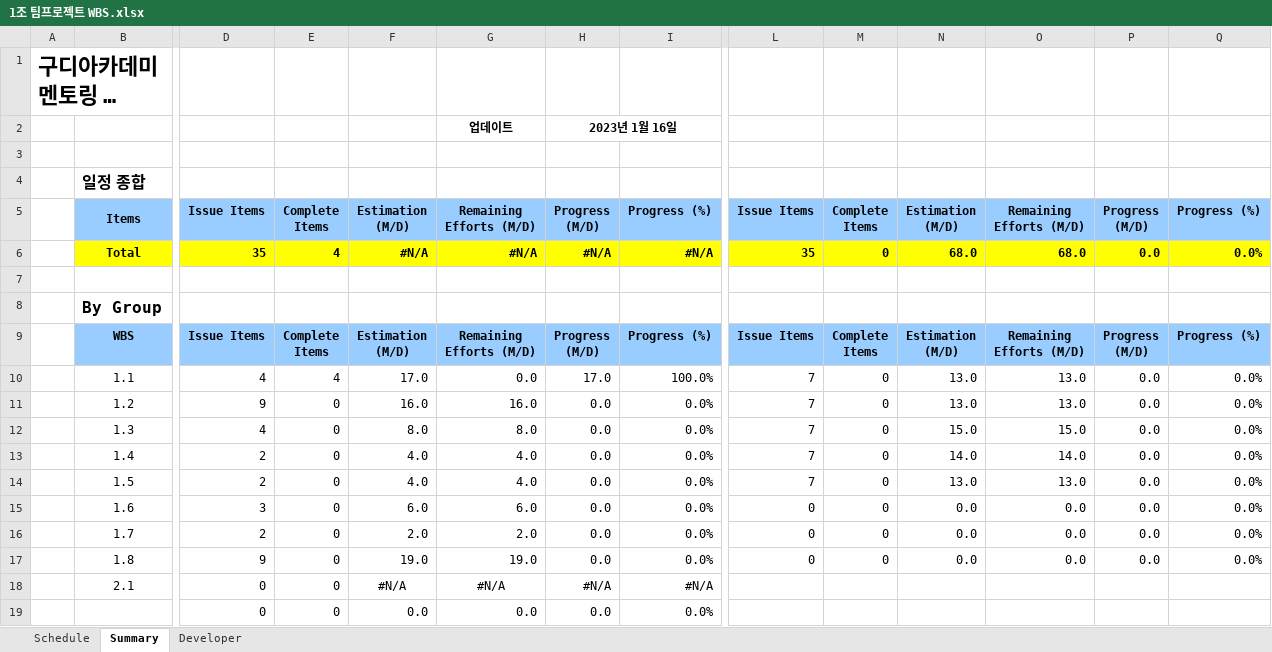
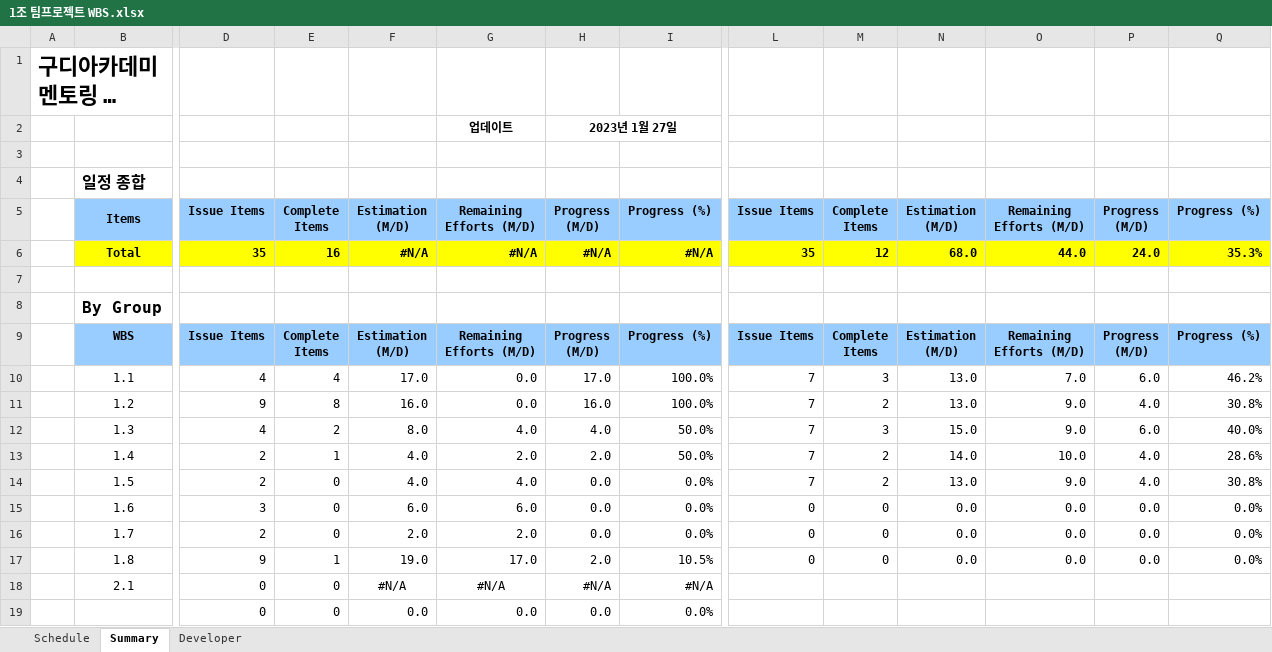
Before and after one commit to Orgarnic/TEAM01_MES, an Excel workbook: 1조 팀프로젝트 WBS.xlsx, sheet Summary, drawn as a sheet; only a part is shown, gaps mark what is left out; long unchanged cells end in …; values as stored, in another font and other column widths than the file's, no borders; removed rows and columns are numbered as before the commit, all else as after; rows hold the shown columns only; the diff names each change by its address in the sheet, - before the commit and + after, or states it on an @@ line.

Commit message:
dd

```diff
--- a/1조 팀프로젝트 WBS.xlsx (sheet Summary)
+++ b/1조 팀프로젝트 WBS.xlsx (sheet Summary)
-H2: 2023년 1월 16일
+H2: 2023년 1월 27일
-E6: 4
+E6: 16
-M6: 0
+M6: 12
-O6: 68.0
+O6: 44.0
-P6: 0.0
+P6: 24.0
-Q6: 0.0%
+Q6: 35.3%
-M10: 0
+M10: 3
-O10: 13.0
+O10: 7.0
-P10: 0.0
+P10: 6.0
-Q10: 0.0%
+Q10: 46.2%
-row 11:  | 1.2 | 9 | 0 | 16.0 | 16.0 | 0.0 | 0.0% | 7 | 0 | 13.0 | 13.0 | 0.0 | 0.0%
-row 12:  | 1.3 | 4 | 0 | 8.0 | 8.0 | 0.0 | 0.0% | 7 | 0 | 15.0 | 15.0 | 0.0 | 0.0%
-row 13:  | 1.4 | 2 | 0 | 4.0 | 4.0 | 0.0 | 0.0% | 7 | 0 | 14.0 | 14.0 | 0.0 | 0.0%
+row 11:  | 1.2 | 9 | 8 | 16.0 | 0.0 | 16.0 | 100.0% | 7 | 2 | 13.0 | 9.0 | 4.0 | 30.8%
+row 12:  | 1.3 | 4 | 2 | 8.0 | 4.0 | 4.0 | 50.0% | 7 | 3 | 15.0 | 9.0 | 6.0 | 40.0%
+row 13:  | 1.4 | 2 | 1 | 4.0 | 2.0 | 2.0 | 50.0% | 7 | 2 | 14.0 | 10.0 | 4.0 | 28.6%
-M14: 0
+M14: 2
-O14: 13.0
+O14: 9.0
-P14: 0.0
+P14: 4.0
-Q14: 0.0%
+Q14: 30.8%
-E17: 0
+E17: 1
-G17: 19.0
+G17: 17.0
-H17: 0.0
+H17: 2.0
-I17: 0.0%
+I17: 10.5%
```
Also changed, not shown: sheet Schedule.
